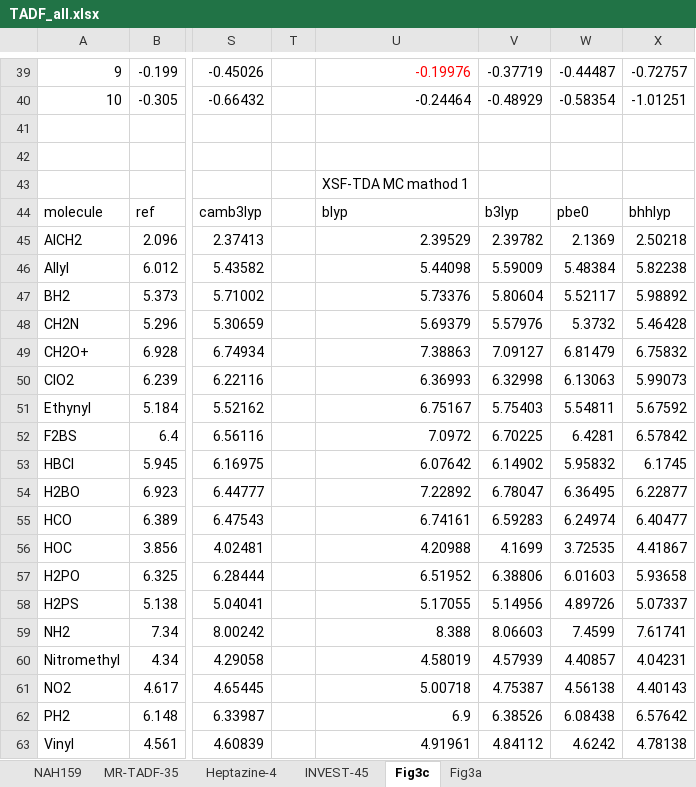
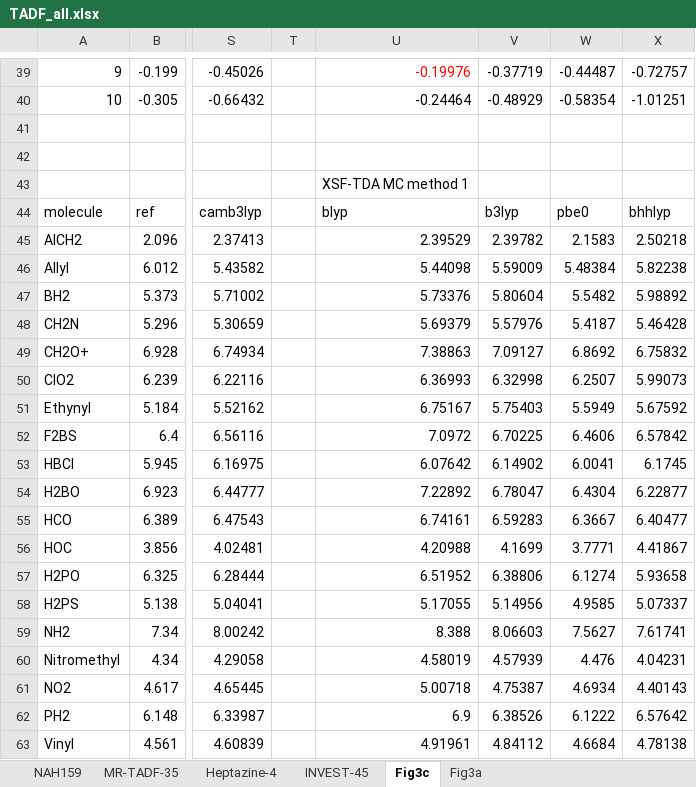
Before and after one commit to andyW296/XSF-TDA-calculated-TADF, an Excel workbook: TADF_all.xlsx, sheet Fig3c, drawn as a sheet; only a part is shown, gaps mark what is left out; values as stored, in another font and other column widths than the file's, no borders; the diff names each change by its address in the sheet, - before the commit and + after, or states it on an @@ line.

```diff
--- a/TADF_all.xlsx (sheet Fig3c)
+++ b/TADF_all.xlsx (sheet Fig3c)
-U43: XSF-TDA MC mathod 1
+U43: XSF-TDA MC method 1
-W45: 2.1369
+W45: 2.1583
-W47: 5.52117
+W47: 5.5482
-W48: 5.3732
+W48: 5.4187
-W49: 6.81479
+W49: 6.8692
-W50: 6.13063
+W50: 6.2507
-W51: 5.54811
+W51: 5.5949
-W52: 6.4281
+W52: 6.4606
-W53: 5.95832
+W53: 6.0041
-W54: 6.36495
+W54: 6.4304
-W55: 6.24974
+W55: 6.3667
-W56: 3.72535
+W56: 3.7771
-W57: 6.01603
+W57: 6.1274
-W58: 4.89726
+W58: 4.9585
-W59: 7.4599
+W59: 7.5627
-W60: 4.40857
+W60: 4.476
-W61: 4.56138
+W61: 4.6934
-W62: 6.08438
+W62: 6.1222
-W63: 4.6242
+W63: 4.6684
```
Also changed, not shown: 10 other files.
